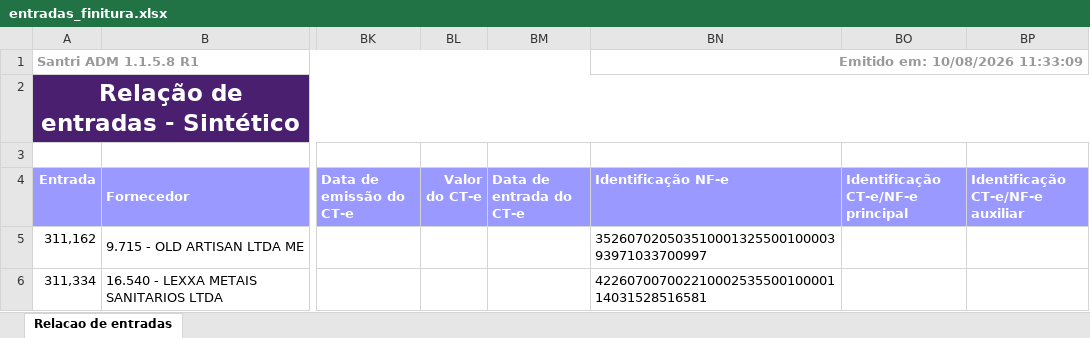
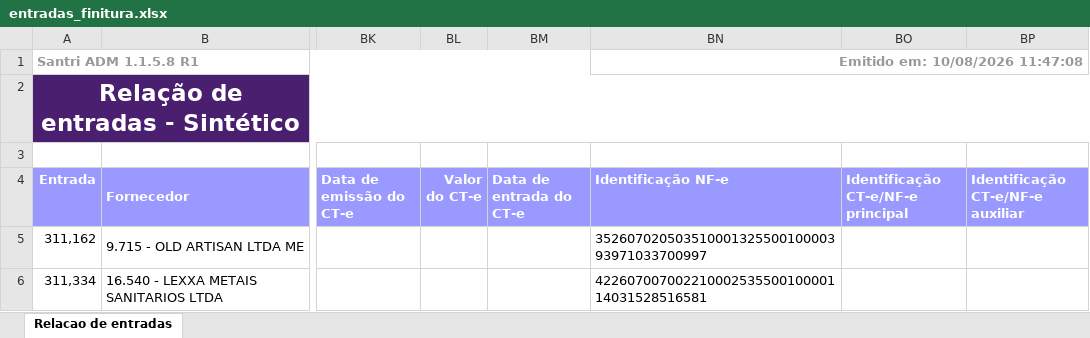
Before and after one commit to ShuuraBr/AGENDAMENTO, an Excel workbook: tratando_tabelas/finitura/entradas_finitura.xlsx, sheet Relacao de entradas, drawn as a sheet; only a part is shown, gaps mark what is left out; values as stored, in another font and other column widths than the file's, no borders; the diff names each change by its address in the sheet, - before the commit and + after, or states it on an @@ line.

```diff
--- a/tratando_tabelas/finitura/entradas_finitura.xlsx (sheet Relacao de entradas)
+++ b/tratando_tabelas/finitura/entradas_finitura.xlsx (sheet Relacao de entradas)
-BN1 (Identificação NF-e): Emitido em: 10/08/2026 11:33:09
+BN1 (Identificação NF-e): Emitido em: 10/08/2026 11:47:08
```
Also changed, not shown: backend/uploads/importacao-relatorio/entradas_lojas.xlsx, tratando_tabelas/ac_coelho/entradas_ac_coelho.xlsx, 6 other files.
